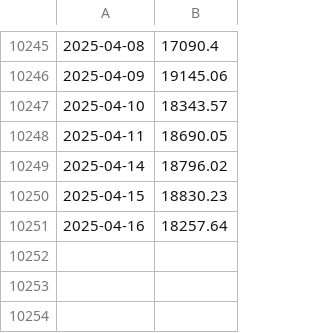
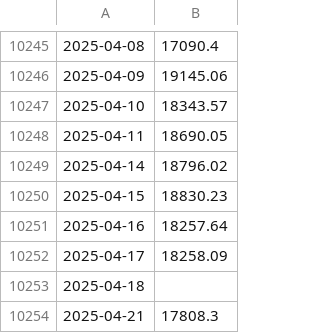
Before and after one commit to mcar18/Collect-Financial-Data, a CSV file: data/fred/NASDAQ_100_Index.csv, drawn as a sheet; only a part is shown, gaps mark what is left out.

Commit message:
New Data Grab

```diff
--- a/data/fred/NASDAQ_100_Index.csv
+++ b/data/fred/NASDAQ_100_Index.csv
@@ -10251 +10251,4 @@
 2025-04-16,18257.64
+2025-04-17,18258.09
+2025-04-18,
+2025-04-21,17808.3
```
Also changed, not shown: data/fred/Dow_Jones_Industrial_Average.csv, data/fred/M2_Money_Stock.csv, 7 other files.
